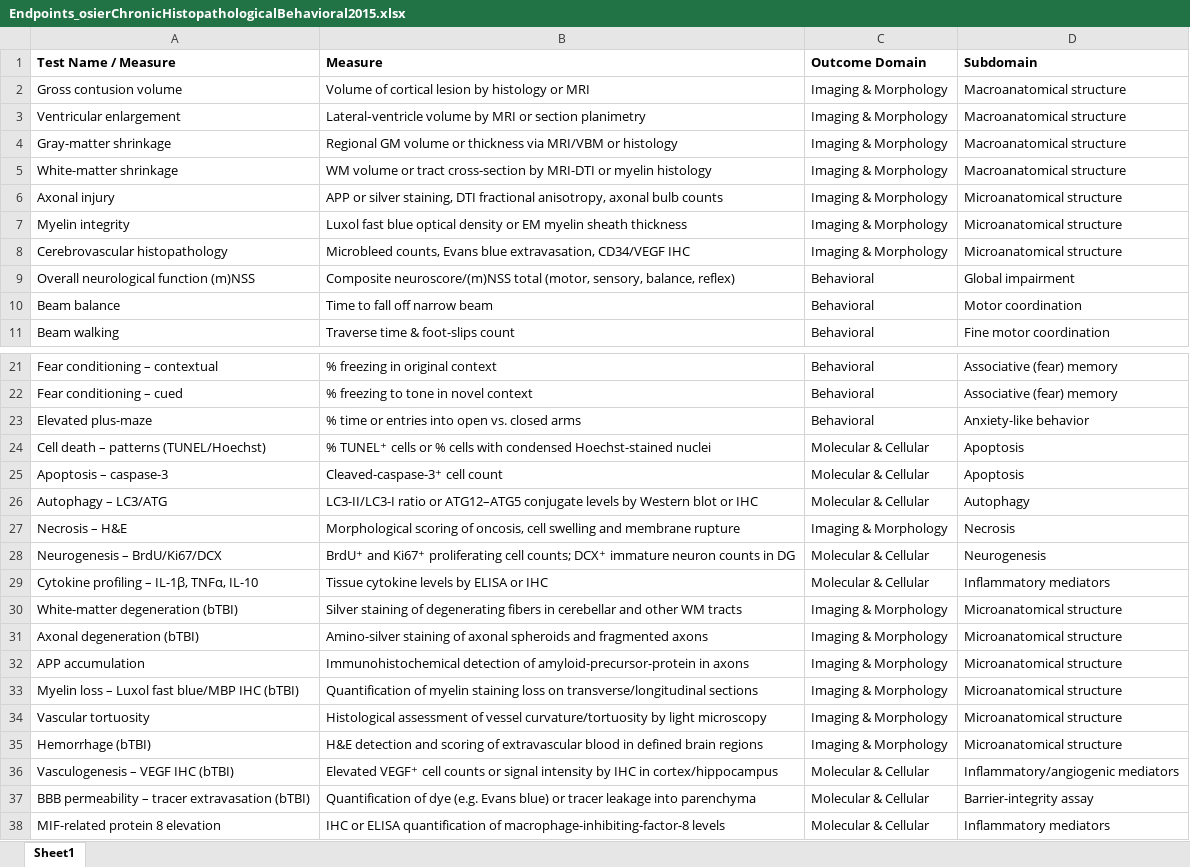
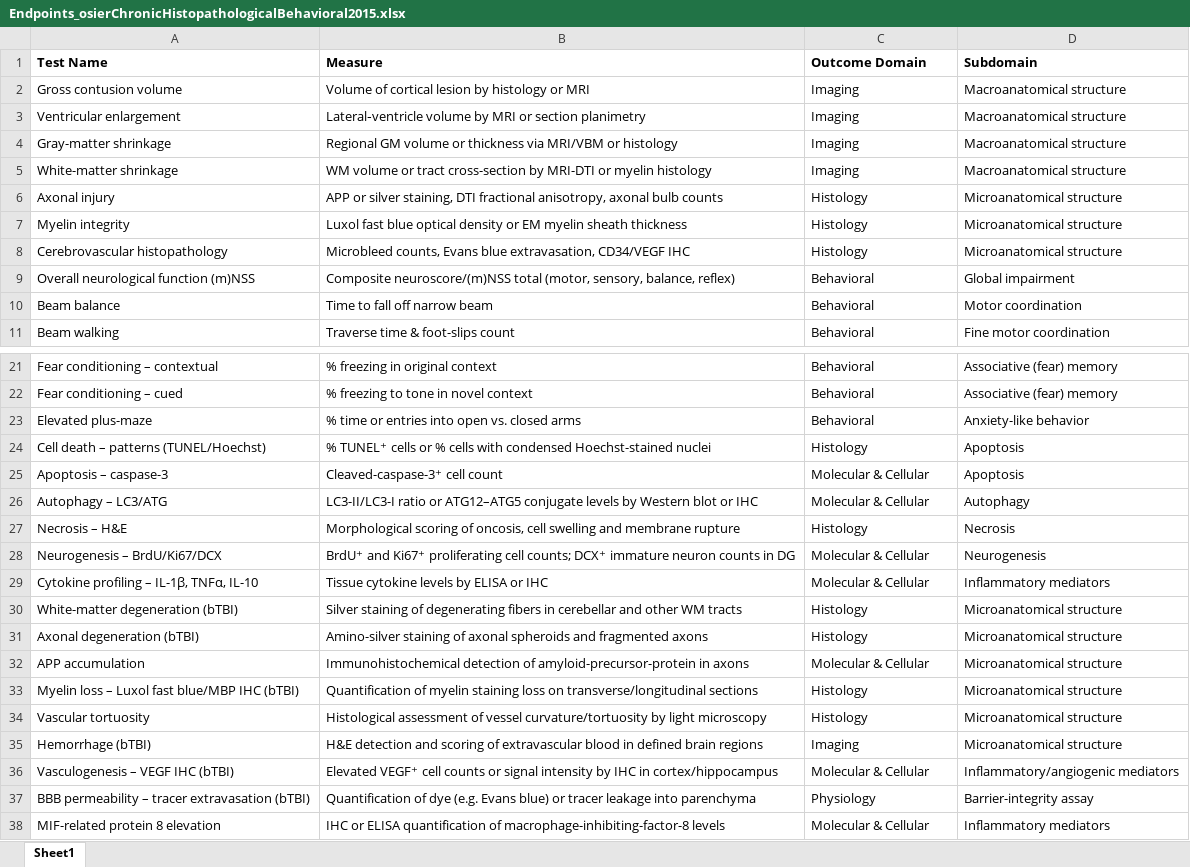
Before and after one commit to Ineichen-Group/Preclinical_DrugDisease_Translation_Pipeline, an Excel workbook: 03_IE_tasks/data/related/outcomes_endpoints/Endpoints_osierChronicHistopathologicalBehavioral2015.xlsx, sheet Sheet1, drawn as a sheet; only a part is shown, gaps mark what is left out; values as stored, in another font and other column widths than the file's, no borders; the diff names each change by its address in the sheet, - before the commit and + after, or states it on an @@ line.

```diff
--- a/03_IE_tasks/data/related/outcomes_endpoints/Endpoints_osierChronicHistopathologicalBehavioral2015.xlsx (sheet Sheet1)
+++ b/03_IE_tasks/data/related/outcomes_endpoints/Endpoints_osierChronicHistopathologicalBehavioral2015.xlsx (sheet Sheet1)
-A1: Test Name / Measure
+A1: Test Name
-C2:C5 (Outcome Domain): Imaging & Morphology
+C2:C5 (Outcome Domain): Imaging
-C6:C8 (Outcome Domain): Imaging & Morphology
+C6:C8 (Outcome Domain): Histology
-C24 (Outcome Domain): Molecular & Cellular
+C24 (Outcome Domain): Histology
-C27 (Outcome Domain): Imaging & Morphology
+C27 (Outcome Domain): Histology
-C30:C31 (Outcome Domain): Imaging & Morphology
+C30:C31 (Outcome Domain): Histology
-C32 (Outcome Domain): Imaging & Morphology
+C32 (Outcome Domain): Molecular & Cellular
-C33:C34 (Outcome Domain): Imaging & Morphology
+C33:C34 (Outcome Domain): Histology
-C35 (Outcome Domain): Imaging & Morphology
+C35 (Outcome Domain): Imaging
-C37 (Outcome Domain): Molecular & Cellular
+C37 (Outcome Domain): Physiology
```
Also changed, not shown: 03_IE_tasks/data/related/outcomes_endpoints/Endpoints_markicevicEmergingImagingMethods2021a.xlsx, 03_IE_tasks/data/related/outcomes_endpoints/Enpoints_emborgEvaluationAnimalModels2004.xlsx, 22 other files.
